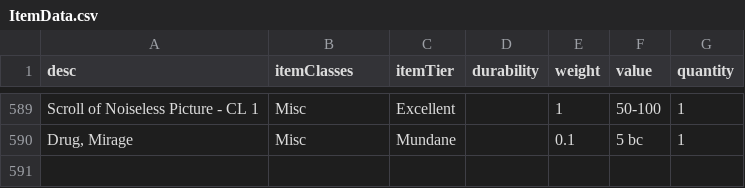
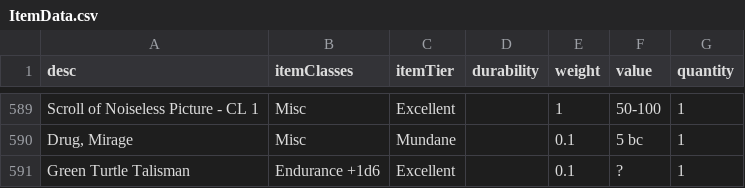
Before and after one commit to JackDanna/OldFallenCharacterSheet, a CSV file: src/Server/FallenData/ItemData.csv, drawn as a sheet; only a part is shown, gaps mark what is left out; the diff names each change by its address in the sheet, - before the commit and + after, or states it on an @@ line.

Commit message:
Added Skill Adjustment Items

```diff
--- a/src/Server/FallenData/ItemData.csv
+++ b/src/Server/FallenData/ItemData.csv
+row 591: Green Turtle Talisman | Endurance +1d6 | Excellent |  | 0.1 | ? | 1
```
Also changed, not shown: 7 other files.
